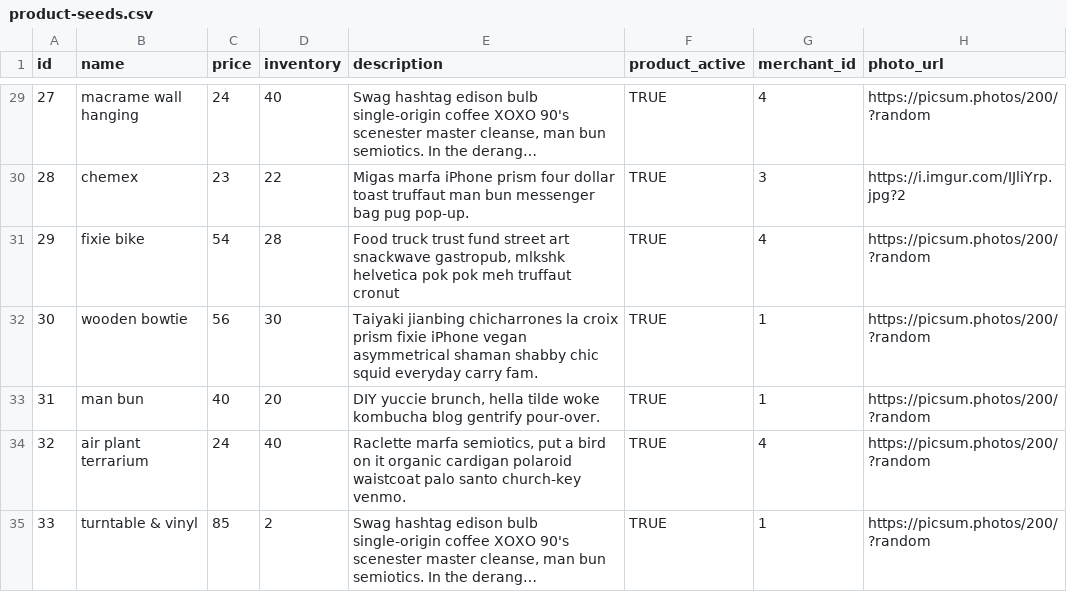
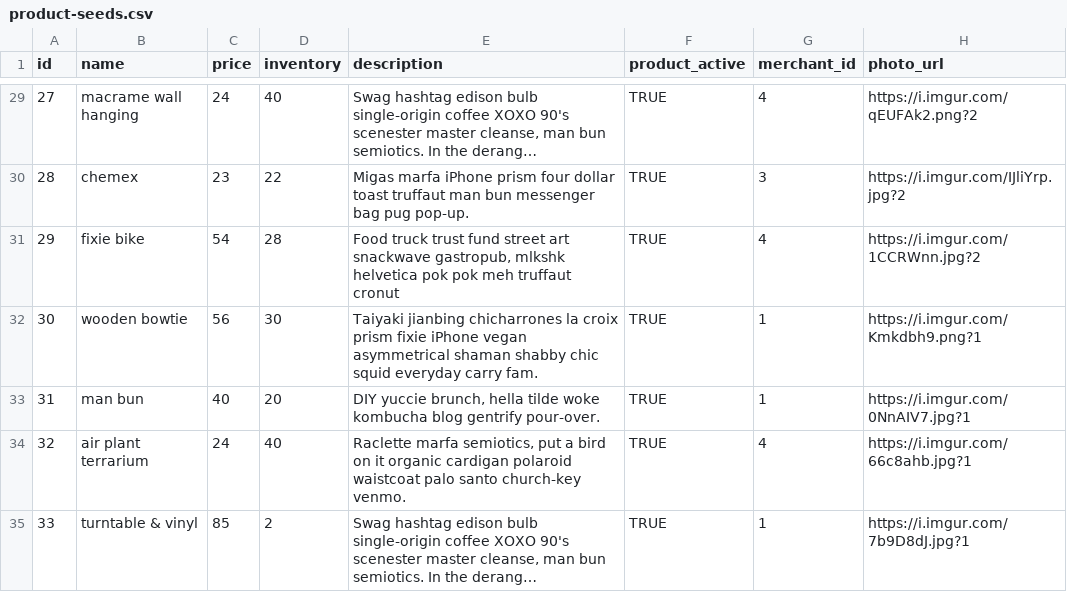
Before and after one commit to AngelaPoland/betsy, a CSV file: db/seed-data/product-seeds.csv, drawn as a sheet; only a part is shown, gaps mark what is left out; long unchanged cells end in …; the diff covers the shown part only; the diff names each change by its address in the sheet, - before the commit and + after, or states it on an @@ line.

```diff
--- a/db/seed-data/product-seeds.csv
+++ b/db/seed-data/product-seeds.csv
-H29 (photo_url): https://picsum.photos/200/?random
+H29 (photo_url): https://i.imgur.com/qEUFAk2.png?2
-H31 (photo_url): https://picsum.photos/200/?random
+H31 (photo_url): https://i.imgur.com/1CCRWnn.jpg?2
-H32 (photo_url): https://picsum.photos/200/?random
+H32 (photo_url): https://i.imgur.com/Kmkdbh9.png?1
-H33 (photo_url): https://picsum.photos/200/?random
+H33 (photo_url): https://i.imgur.com/0NnAIV7.jpg?1
-H34 (photo_url): https://picsum.photos/200/?random
+H34 (photo_url): https://i.imgur.com/66c8ahb.jpg?1
-H35 (photo_url): https://picsum.photos/200/?random
+H35 (photo_url): https://i.imgur.com/7b9D8dJ.jpg?1
```
Also changed, not shown: 34 edited cells elsewhere in this file.
